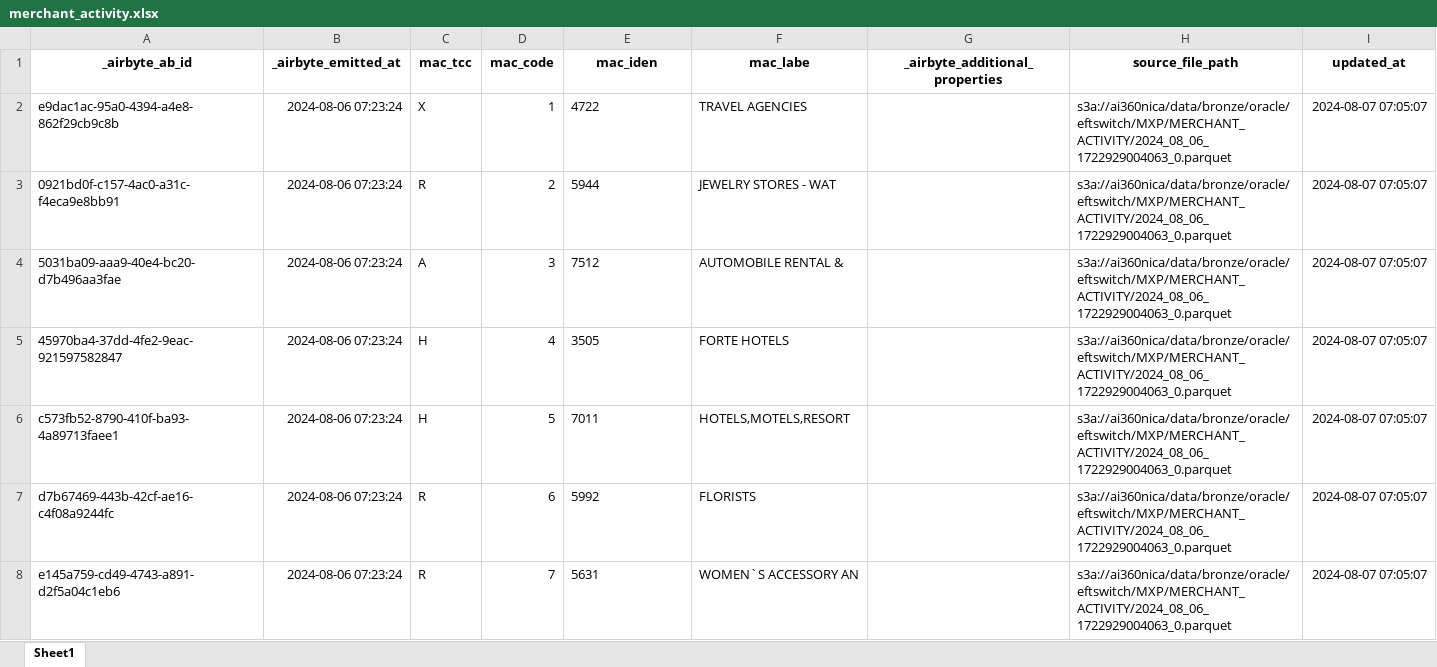
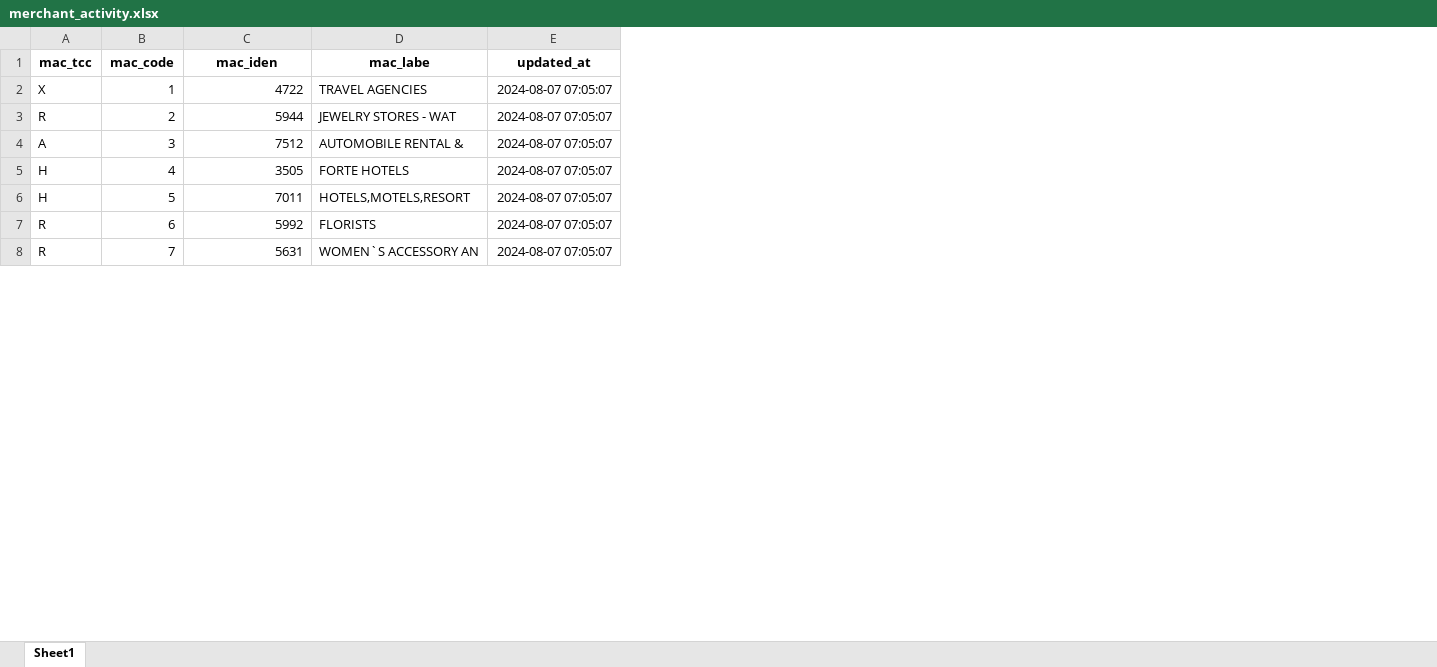
Before and after one commit to dlytica-gcp/masked_original, an Excel workbook: cards/merchant_activity/merchant_activity.xlsx, sheet Sheet1, drawn as a sheet; only a part is shown; values as stored, in another font and other column widths than the file's, no borders; removed rows and columns are numbered as before the commit, all else as after; the diff covers the shown part only; the diff names each change by its address in the sheet, - before the commit and + after, or states it on an @@ line.

```diff
--- a/cards/merchant_activity/merchant_activity.xlsx (sheet Sheet1)
+++ b/cards/merchant_activity/merchant_activity.xlsx (sheet Sheet1)
-column A (_airbyte_ab_id), rows 2-8: e9dac1ac-95a0-4394-a4e8-862f29cb9c8b | 0921bd0f-c157-4ac0-a31c-f4eca9e8bb91 | 5031ba09-aaa9-40e4-bc20-d7b496aa3fae | 45970ba4-37dd-4fe2-9eac-921597582847 | c573fb52-8790-410f-ba93-4a89713faee1 | d7b67469-443b-42cf-ae16-c4f08a9244fc | e145a759-cd49-4743-a891-d2f5a04c1eb6
-column B (_airbyte_emitted_at), rows 2-8: all 2024-08-06 07:23:24
-column G (_airbyte_additional_properties), empty
-column H (source_file_path), rows 2-8: all s3a://ai360nica/data/bronze/oracle/eftswitch/MXP/MERCHANT_ACTIVITY/2024_08_06_1722929004063_0.parquet
-C2:C8 alignment: left
+C2:C8 alignment: right
```
Also changed, not shown: 3 edited cells and cell formats elsewhere in this sheet, cards/atm_terminal/atm_terminal.xlsx, cards/branch/branch.xlsx, 56 other files.
